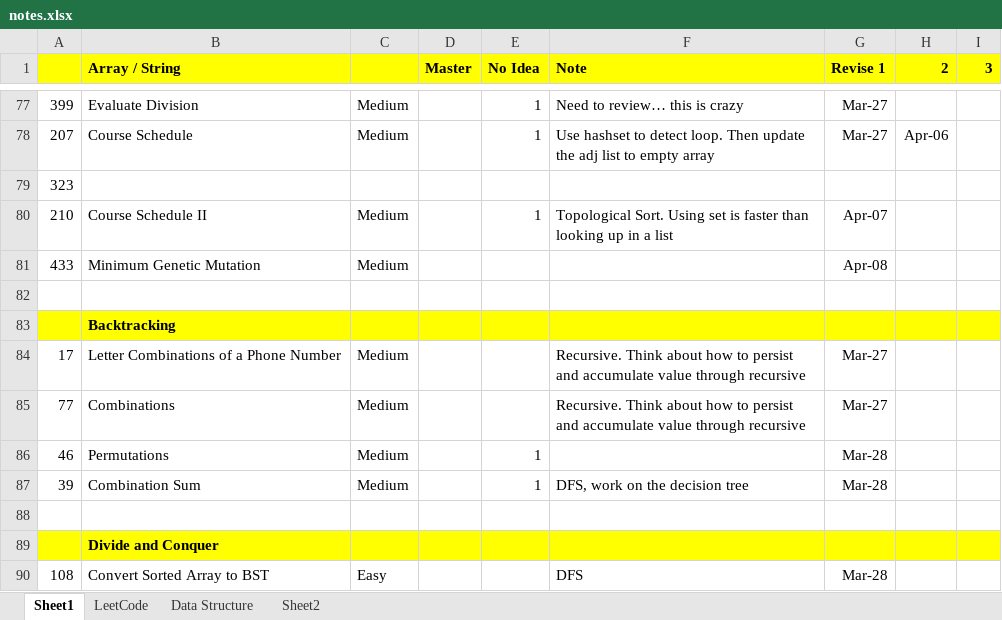
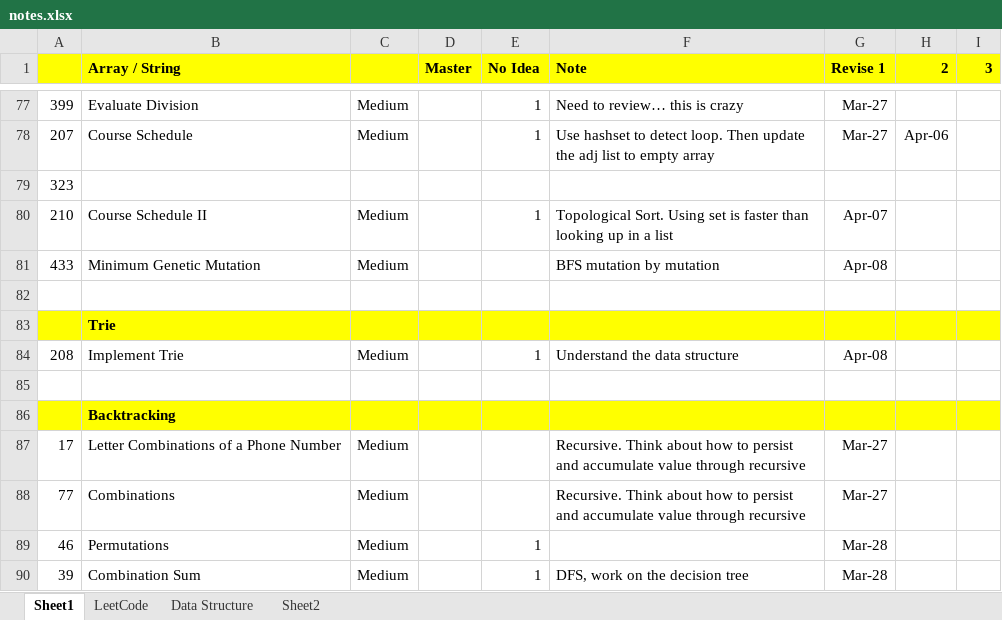
Before and after one commit to jhoonhan/leetCode, an Excel workbook: notes.xlsx, sheet Sheet1, drawn as a sheet; only a part is shown, gaps mark what is left out; the shorter side is filled out with more unchanged rows; values as stored, in another font and other column widths than the file's, no borders; conditional formats not drawn; the diff names each change by its address in the sheet, - before the commit and + after, or states it on an @@ line.

Commit message:
trie

```diff
--- a/notes.xlsx (sheet Sheet1)
+++ b/notes.xlsx (sheet Sheet1)
-F81 (Note): (empty)
+F81 (Note): BFS mutation by mutation
+row 82: (empty)
+row 83:  | Trie
+row 84: 208 | Implement Trie | Medium |  | 1 | Understand the data structure | Apr-08
```
Also changed, not shown: 1 other file.
